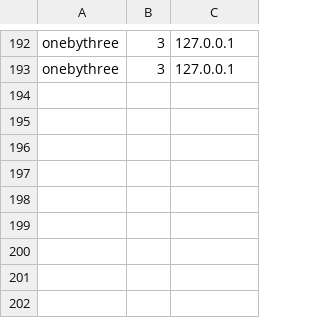
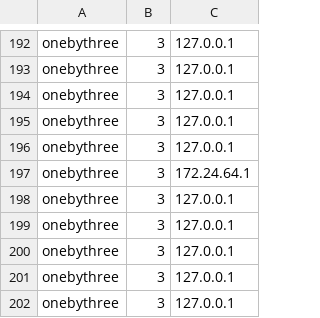
Before and after one commit to Ohio-University-CS/Photobooth-website, a CSV file: data/log.csv, drawn as a sheet; only a part is shown, gaps mark what is left out.

```diff
--- a/data/log.csv
+++ b/data/log.csv
@@ -193 +193,10 @@ onebythree,3,127.0.0.1
 onebythree,3,127.0.0.1
+onebythree,3,127.0.0.1
+onebythree,3,127.0.0.1
+onebythree,3,127.0.0.1
+onebythree,3,172.24.64.1
+onebythree,3,127.0.0.1
+onebythree,3,127.0.0.1
+onebythree,3,127.0.0.1
+onebythree,3,127.0.0.1
+onebythree,3,127.0.0.1
```
Also changed, not shown: 3 other files.
